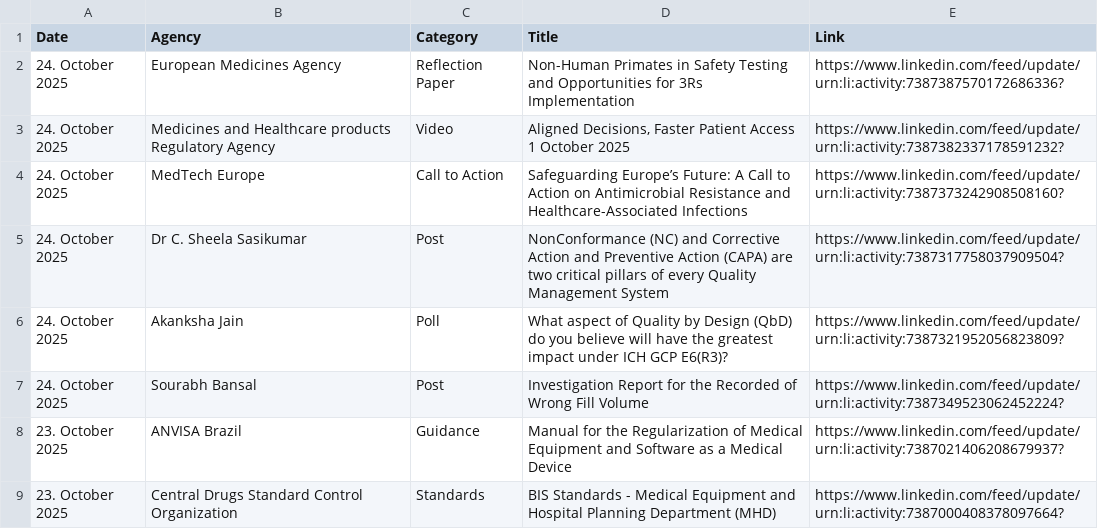
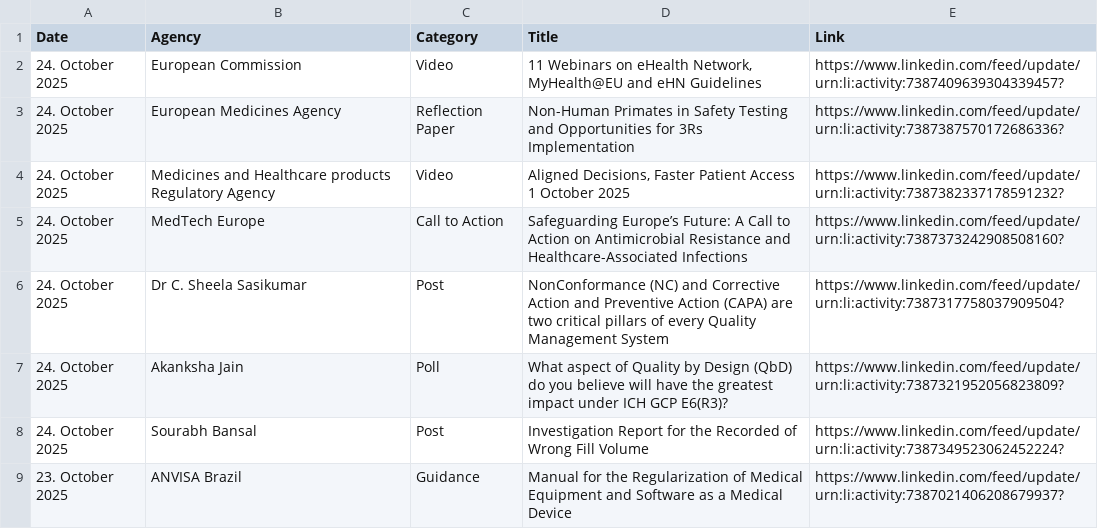
Before and after one commit to MartinCKing/Index-of-Indexes, a CSV file: Index of Indexes 2025.csv, drawn as a sheet; only a part is shown; the shorter side is filled out with more unchanged rows; the diff names each change by its address in the sheet, - before the commit and + after, or states it on an @@ line.

Commit message:
Update Index of Indexes 2025.csv

```diff
--- a/Index of Indexes 2025.csv
+++ b/Index of Indexes 2025.csv
+row 2: 24. October 2025 | European Commission | Video | 11 Webinars on eHealth Network, MyHealth@EU and eHN Guidelines | https://www.linkedin.com/feed/update/urn:li:activity:7387409639304339457?
```
